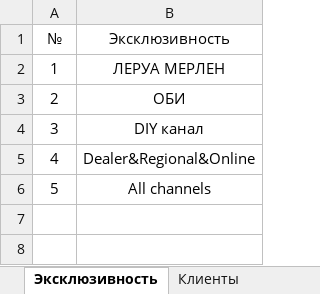
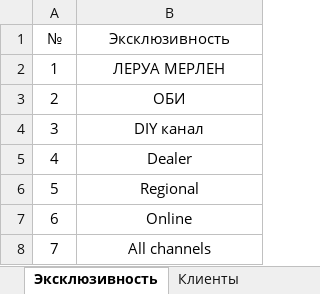
Before and after one commit to AlexeyZheltov/BPA, an Excel workbook: BPA/Business planning.xlsm, sheet Эксклюзивность, drawn as a sheet; values as stored, in another font and other column widths than the file's, no borders; table styles not drawn; addresses are those after the commit; the diff names each change by its address in the sheet, - before the commit and + after, or states it on an @@ line.

```diff
--- a/BPA/Business planning.xlsm (sheet Эксклюзивность)
+++ b/BPA/Business planning.xlsm (sheet Эксклюзивность)
-B5 (Эксклюзивность): Dealer&Regional&Online
+B5 (Эксклюзивность): Dealer
+row 6: 5 | Regional
+row 7: 6 | Online
@@ column A (№) renumbered from row 8 down @@
```
Also changed, not shown: sheet Товары, sheet Продуктовые календари, sheet Бюджетные курсы, sheet Статусы товаров.
